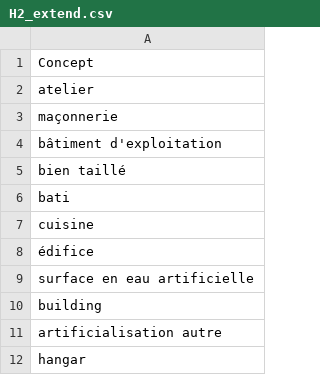
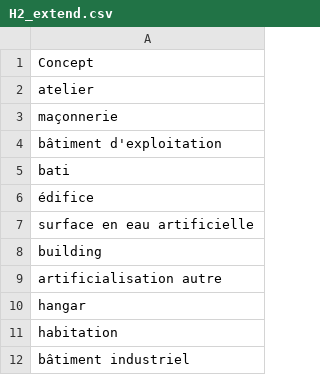
Before and after one commit to rdius/herelles_NER, a CSV file: data/H2_extend.csv, drawn as a sheet; only a part is shown; the shorter side is filled out with more unchanged rows; the diff covers the shown part only; the diff names each change by its address in the sheet, - before the commit and + after, or states it on an @@ line.

```diff
--- a/data/H2_extend.csv
+++ b/data/H2_extend.csv
-row 5: bien taillé
-row 7: cuisine
```
Also changed, not shown: 10 removed rows elsewhere in this file, data/H3_extend.csv, data/H4_extend.csv, 1 other file.
